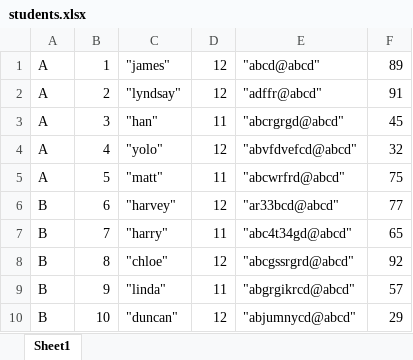
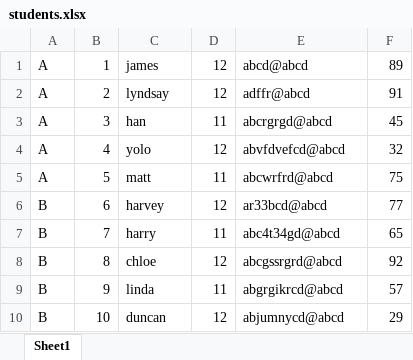
Before and after one commit to pvkadam/Questions_Practice, an Excel workbook: ObjectOrientedProgramming/SchoolManagement/students.xlsx, sheet Sheet1, drawn as a sheet; values as stored, in another font and other column widths than the file's, no borders; the diff names each change by its address in the sheet, - before the commit and + after, or states it on an @@ line.

Commit message:
modified excel and txt file

```diff
--- a/ObjectOrientedProgramming/SchoolManagement/students.xlsx (sheet Sheet1)
+++ b/ObjectOrientedProgramming/SchoolManagement/students.xlsx (sheet Sheet1)
-C1: "james"
+C1: james
-E1: "abcd@abcd"
+E1: abcd@abcd
-C2: "lyndsay"
+C2: lyndsay
-E2: "adffr@abcd"
+E2: adffr@abcd
-C3: "han"
+C3: han
-E3: "abcrgrgd@abcd"
+E3: abcrgrgd@abcd
-C4: "yolo"
+C4: yolo
-E4: "abvfdvefcd@abcd"
+E4: abvfdvefcd@abcd
-C5: "matt"
+C5: matt
-E5: "abcwrfrd@abcd"
+E5: abcwrfrd@abcd
-C6: "harvey"
+C6: harvey
-E6: "ar33bcd@abcd"
+E6: ar33bcd@abcd
-C7: "harry"
+C7: harry
-E7: "abc4t34gd@abcd"
+E7: abc4t34gd@abcd
-C8: "chloe"
+C8: chloe
-E8: "abcgssrgrd@abcd"
+E8: abcgssrgrd@abcd
-C9: "linda"
+C9: linda
-E9: "abgrgikrcd@abcd"
+E9: abgrgikrcd@abcd
-C10: "duncan"
+C10: duncan
-E10: "abjumnycd@abcd"
+E10: abjumnycd@abcd
```
Also changed, not shown: 2 other files.
